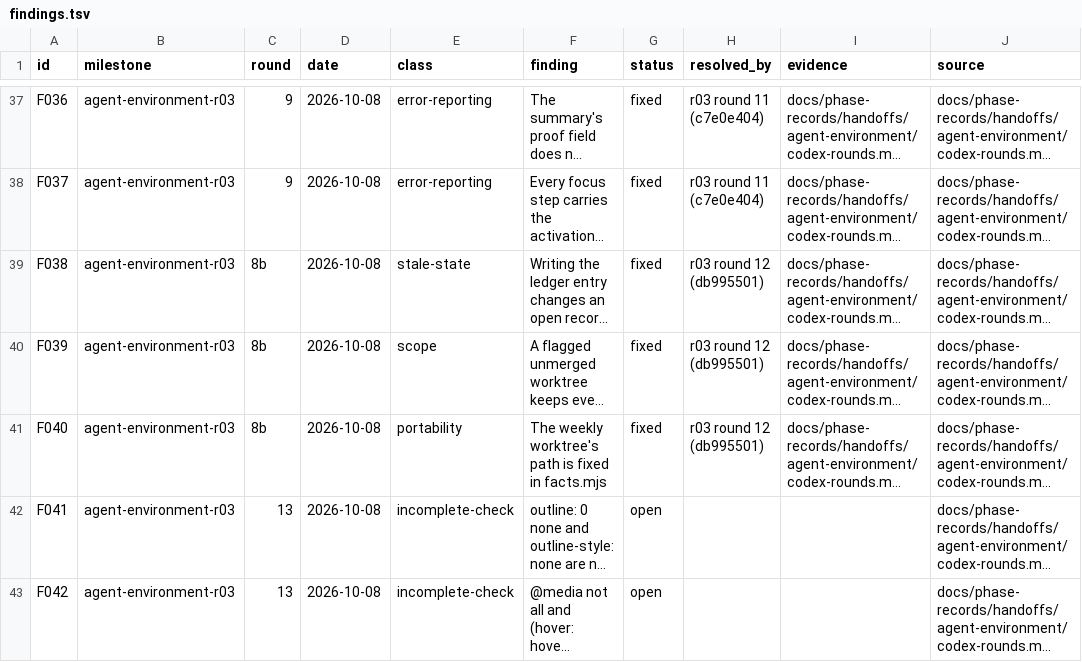
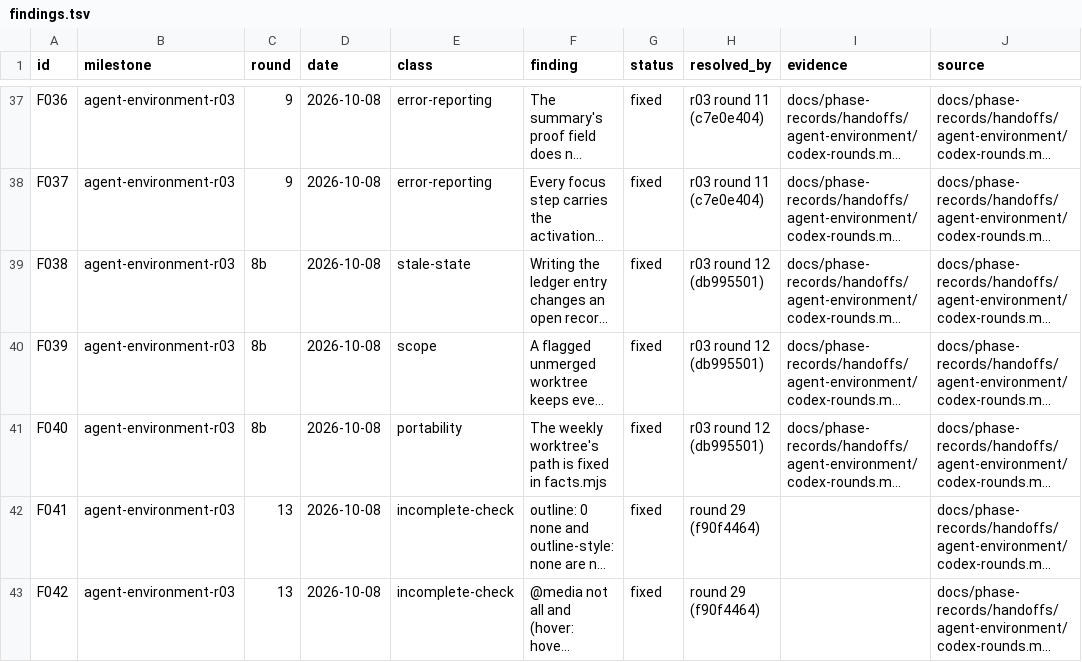
Before and after one commit to zsnqi/fitway, a TSV file: docs/phase-records/handoffs/agent-environment/findings.tsv, drawn as a sheet; only a part is shown, gaps mark what is left out; long unchanged cells end in …; the diff covers the shown part only; the diff names each change by its address in the sheet, - before the commit and + after, or states it on an @@ line.

```diff
--- a/docs/phase-records/handoffs/agent-environment/findings.tsv
+++ b/docs/phase-records/handoffs/agent-environment/findings.tsv
-G42:G43 (status): open
+G42:G43 (status): fixed
-H42:H43 (resolved_by): (empty)
+H42:H43 (resolved_by): round 29 (f90f4464)
```
Also changed, not shown: 1 added row and 6 edited cells elsewhere in this file, docs/phase-records/handoffs/agent-environment/rounds.tsv, 1 other file.
